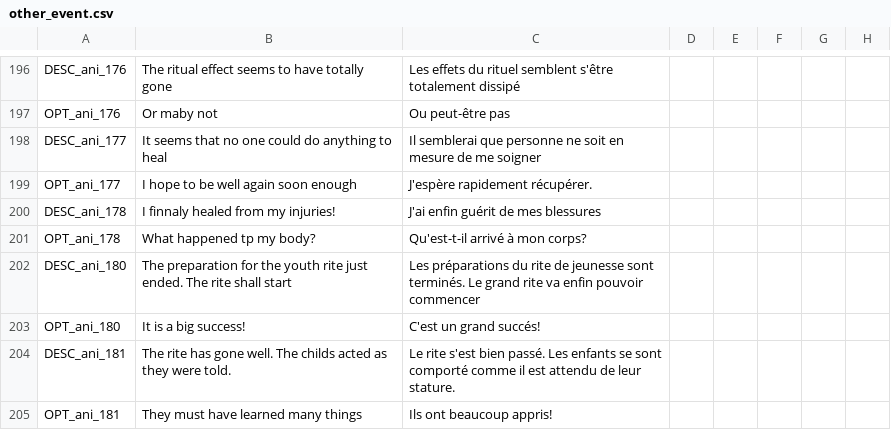
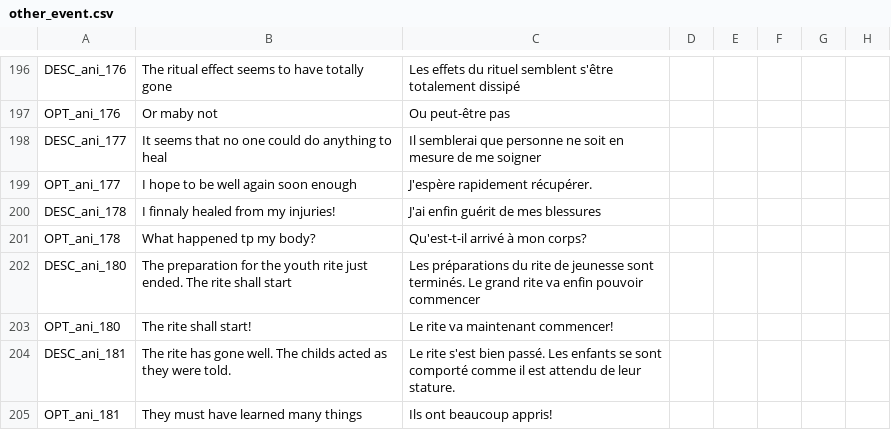
Before and after one commit to asmuro1/animals-plus, a CSV file: animals_update/localisation/other_event.csv, drawn as a sheet; only a part is shown, gaps mark what is left out; the diff names each change by its address in the sheet, - before the commit and + after, or states it on an @@ line.

Commit message:
gov_3 - rite 1 fixes

```diff
--- a/animals_update/localisation/other_event.csv
+++ b/animals_update/localisation/other_event.csv
-B203: It is a big success!
+B203: The rite shall start!
-C203: C'est un grand succés!
+C203: Le rite va maintenant commencer!
```
Also changed, not shown: 2 other files.
